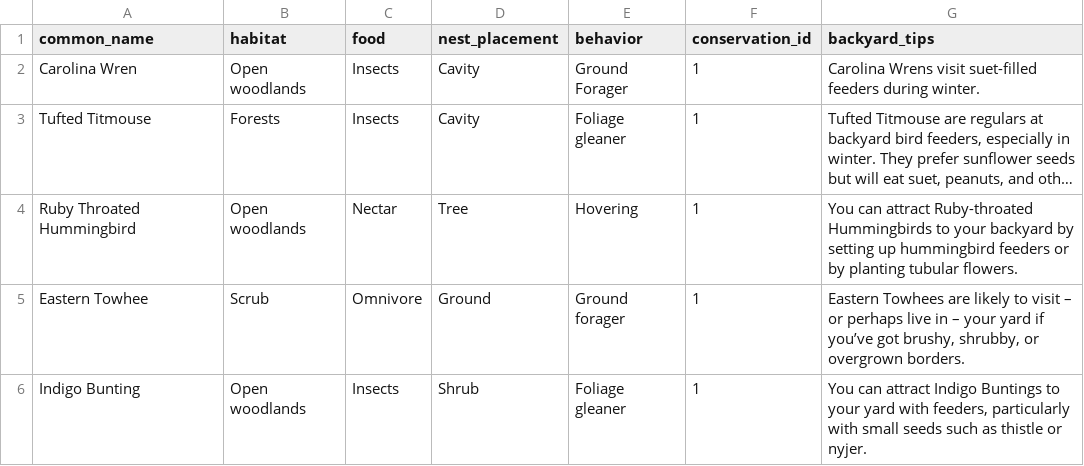
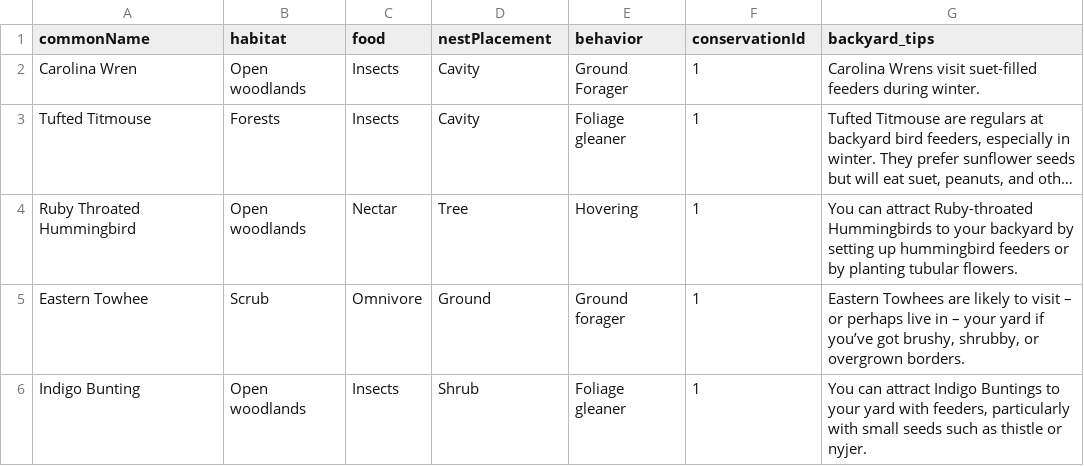
Before and after one commit to jeremyw0886/web250-oop, a CSV file: asgn06/bird-challenge/private/wnc-birds.csv, drawn as a sheet; long unchanged cells end in ….

Commit message:
Changes wnc-birds.csv columns to camel case and adds properties based on those columns to bird.class.php.

```diff
--- a/asgn06/bird-challenge/private/wnc-birds.csv
+++ b/asgn06/bird-challenge/private/wnc-birds.csv
@@ -1,2 +1,2 @@
-common_name|habitat|food|nest_placement|behavior|conservation_id|backyard_tips
+commonName|habitat|food|nestPlacement|behavior|conservationId|backyard_tips
 Carolina Wren|Open woodlands|Insects|Cavity|Ground Forager|1|Carolina Wrens visit suet-filled feeders during winter.
```
Also changed, not shown: 1 other file.
